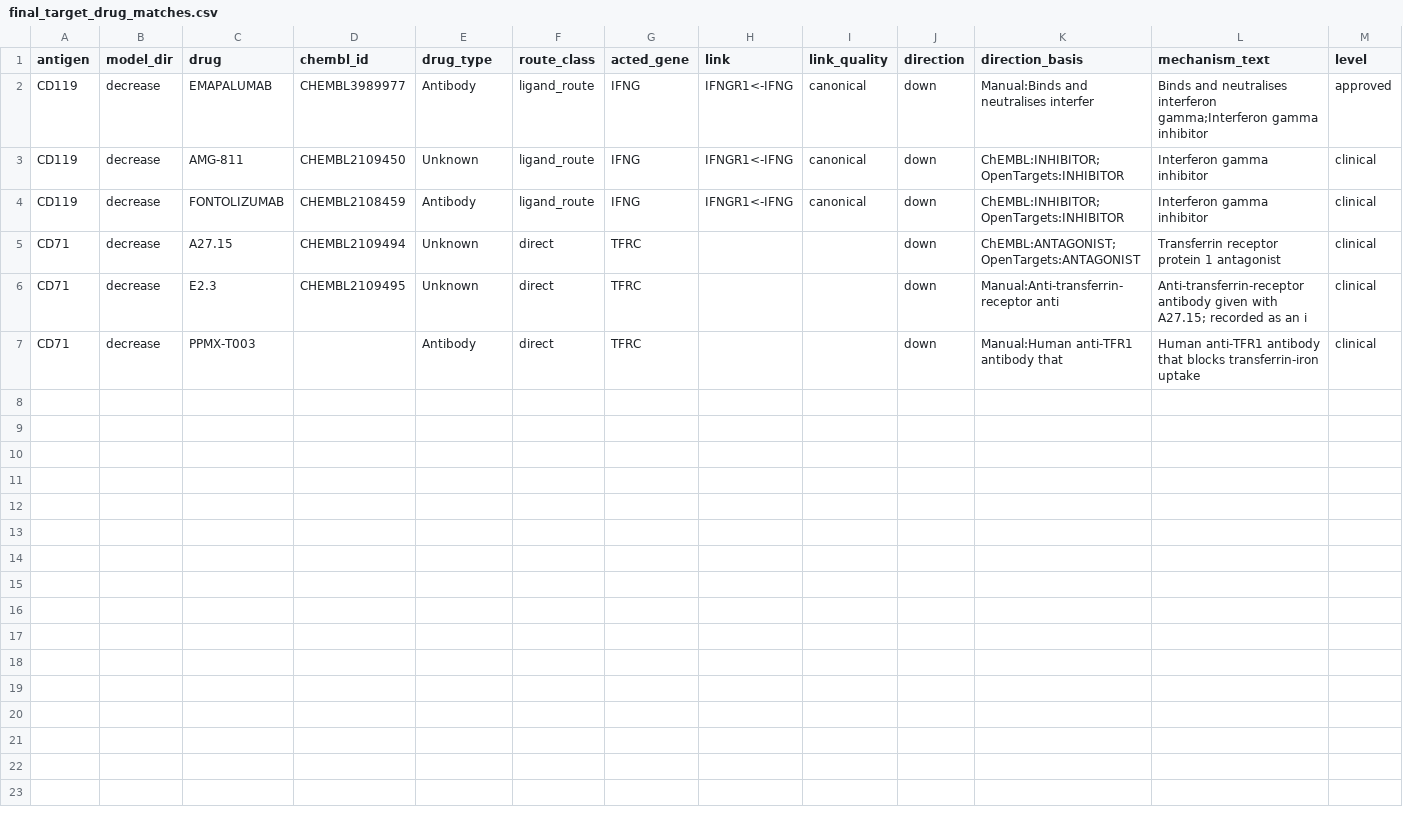
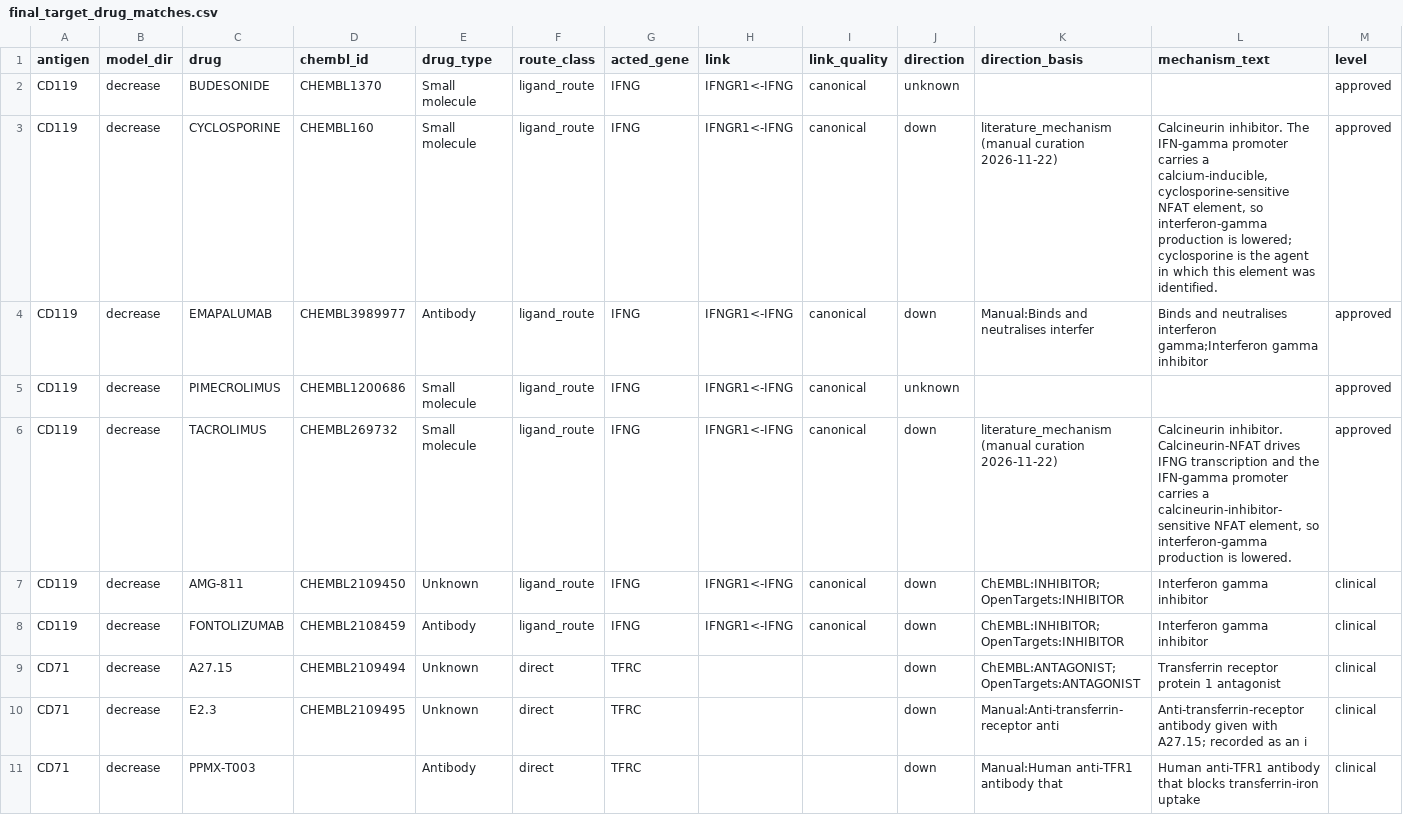
Before and after one commit to dong-zhongyuan/PeriScope, a CSV file: pd-v3/result_tables/target_funnel_and_drug_evidence/final_target_drug_matches.csv, drawn as a sheet; only a part is shown; rows hold the shown columns only; the diff names each change by its address in the sheet, - before the commit and + after, or states it on an @@ line.

```diff
--- a/pd-v3/result_tables/target_funnel_and_drug_evidence/final_target_drug_matches.csv
+++ b/pd-v3/result_tables/target_funnel_and_drug_evidence/final_target_drug_matches.csv
+row 2: CD119 | decrease | BUDESONIDE | CHEMBL1370 | Small molecule | ligand_route | IFNG | IFNGR1<-IFNG | canonical | unknown |  |  | approved
+row 3: CD119 | decrease | CYCLOSPORINE | CHEMBL160 | Small molecule | ligand_route | IFNG | IFNGR1<-IFNG | canonical | down | literature_mechanism (manual curation 2026-11-22) | Calcineurin inhibitor. The IFN-gamma promoter carries a calcium-inducible, cyclosporine-sensitive NFAT element, so interferon-gamma production is lowered; cyclosporine is the agent in which this element was identified. | approved
+row 5: CD119 | decrease | PIMECROLIMUS | CHEMBL1200686 | Small molecule | ligand_route | IFNG | IFNGR1<-IFNG | canonical | unknown |  |  | approved
+row 6: CD119 | decrease | TACROLIMUS | CHEMBL269732 | Small molecule | ligand_route | IFNG | IFNGR1<-IFNG | canonical | down | literature_mechanism (manual curation 2026-11-22) | Calcineurin inhibitor. Calcineurin-NFAT drives IFNG transcription and the IFN-gamma promoter carries a calcineurin-inhibitor-sensitive NFAT element, so interferon-gamma production is lowered. | approved
```
Also changed, not shown: pd-v3/result_tables/target_funnel_and_drug_evidence/final_targets.csv, 44 other files.
